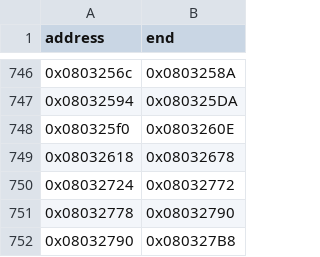
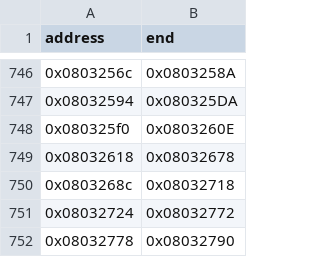
Before and after one commit to cypressru/SonicBattleDecomp, a CSV file: config/BSBE78/function_extents.csv, drawn as a sheet; only a part is shown, gaps mark what is left out; the shorter side is filled out with more unchanged rows; the diff names each change by its address in the sheet, - before the commit and + after, or states it on an @@ line.

```diff
--- a/config/BSBE78/function_extents.csv
+++ b/config/BSBE78/function_extents.csv
+row 750: 0x0803268c | 0x08032718
```
Also changed, not shown: config/BSBE78/data_symbols.csv, config/BSBE78/functions.csv, 8 other files.
